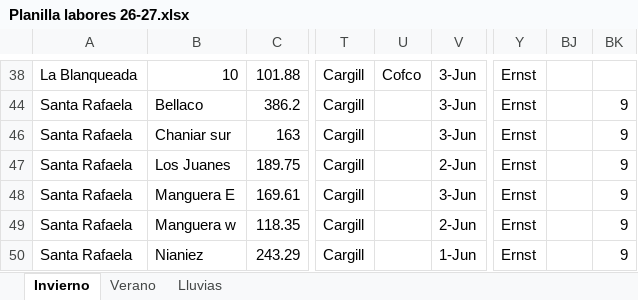
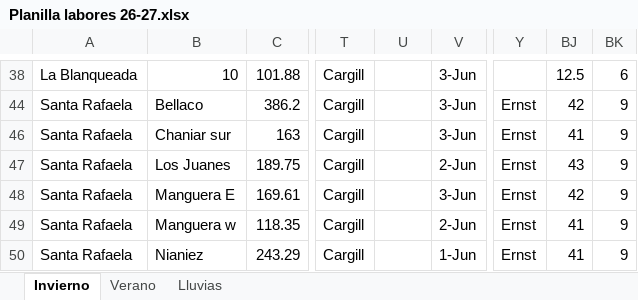
Before and after one commit to CeibosGroup/Agricultura-Litoral-Norte, an Excel workbook: Planilla labores 26-27.xlsx, sheet Invierno, drawn as a sheet; only a part is shown, gaps mark what is left out; values as stored, in another font and other column widths than the file's, no cell formats; the diff covers the shown part only; the diff names each change by its address in the sheet, - before the commit and + after, or states it on an @@ line.

```diff
--- a/Planilla labores 26-27.xlsx (sheet Invierno)
+++ b/Planilla labores 26-27.xlsx (sheet Invierno)
-U38: Cofco
+U38: (empty)
-Y38: Ernst
+Y38: (empty)
-BJ38: (empty)
+BJ38: 12.5
-BK38: (empty)
+BK38: 6
-BJ44: (empty)
+BJ44: 42
-BJ46: (empty)
+BJ46: 41
-BJ47: (empty)
+BJ47: 43
-BJ48: (empty)
+BJ48: 42
-BJ49:BJ50: (empty)
+BJ49:BJ50: 41
```
Also changed, not shown: 52 edited cells elsewhere in this sheet, cell formats.
